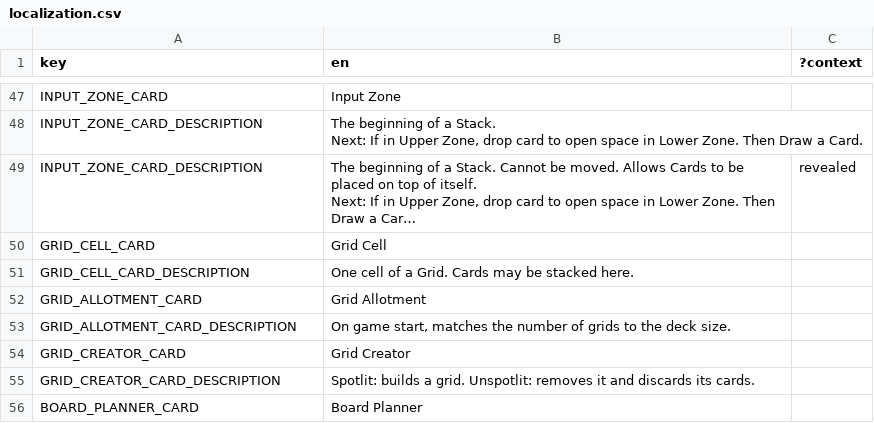
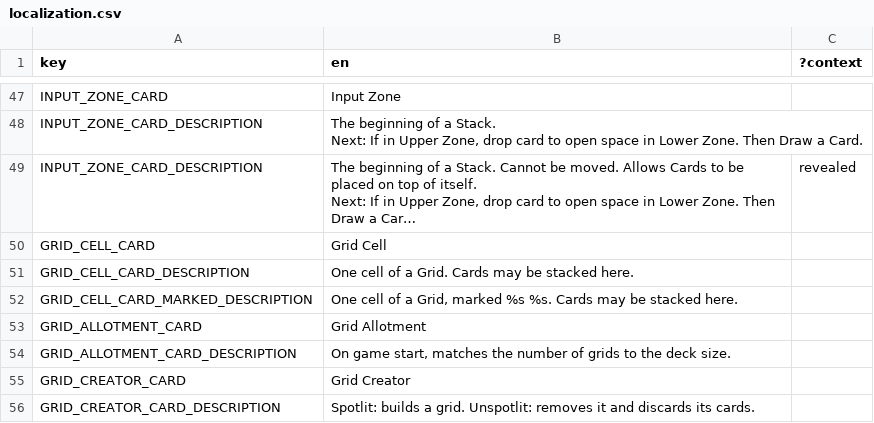
Before and after one commit to ucsdRgross/gamedev, a CSV file: solatro/Locale/localization.csv, drawn as a sheet; only a part is shown, gaps mark what is left out; the shorter side is filled out with more unchanged rows; long unchanged cells end in ….

```diff
--- a/solatro/Locale/localization.csv
+++ b/solatro/Locale/localization.csv
@@ -61,2 +61,3 @@ GRID_CELL_CARD,Grid Cell,
 GRID_CELL_CARD_DESCRIPTION,"One cell of a Grid. Cards may be stacked here.",
+GRID_CELL_CARD_MARKED_DESCRIPTION,"One cell of a Grid, marked %s %s. Cards may be stacked here.",
 GRID_ALLOTMENT_CARD,Grid Allotment,
```
Also changed, not shown: 20 other files.
